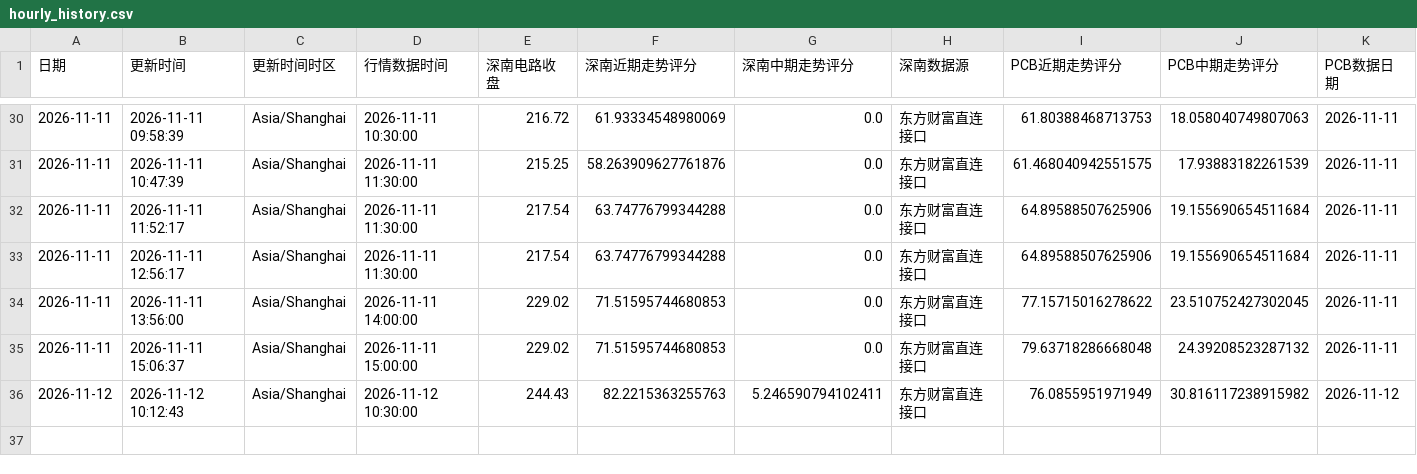
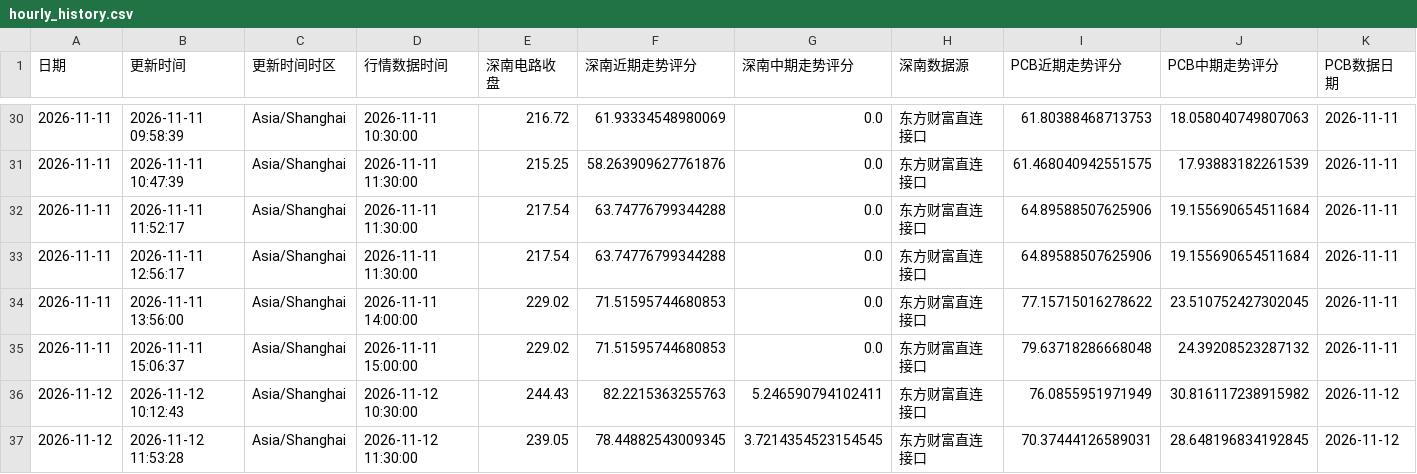
Before and after one commit to yuxzhang1987-maker/shennan-score-dashboard, a CSV file: data/hourly_history.csv, drawn as a sheet; only a part is shown, gaps mark what is left out; rows hold the shown columns only; the diff names each change by its address in the sheet, - before the commit and + after, or states it on an @@ line.

```diff
--- a/data/hourly_history.csv
+++ b/data/hourly_history.csv
+row 37: 2026-11-12 | 2026-11-12 11:53:28 | Asia/Shanghai | 2026-11-12 11:30:00 | 239.05 | 78.44882543009345 | 3.7214354523154545 | 东方财富直连接口 | 70.37444126589031 | 28.648196834192845 | 2026-11-12
```
Also changed, not shown: data/history.csv, 2 other files.
